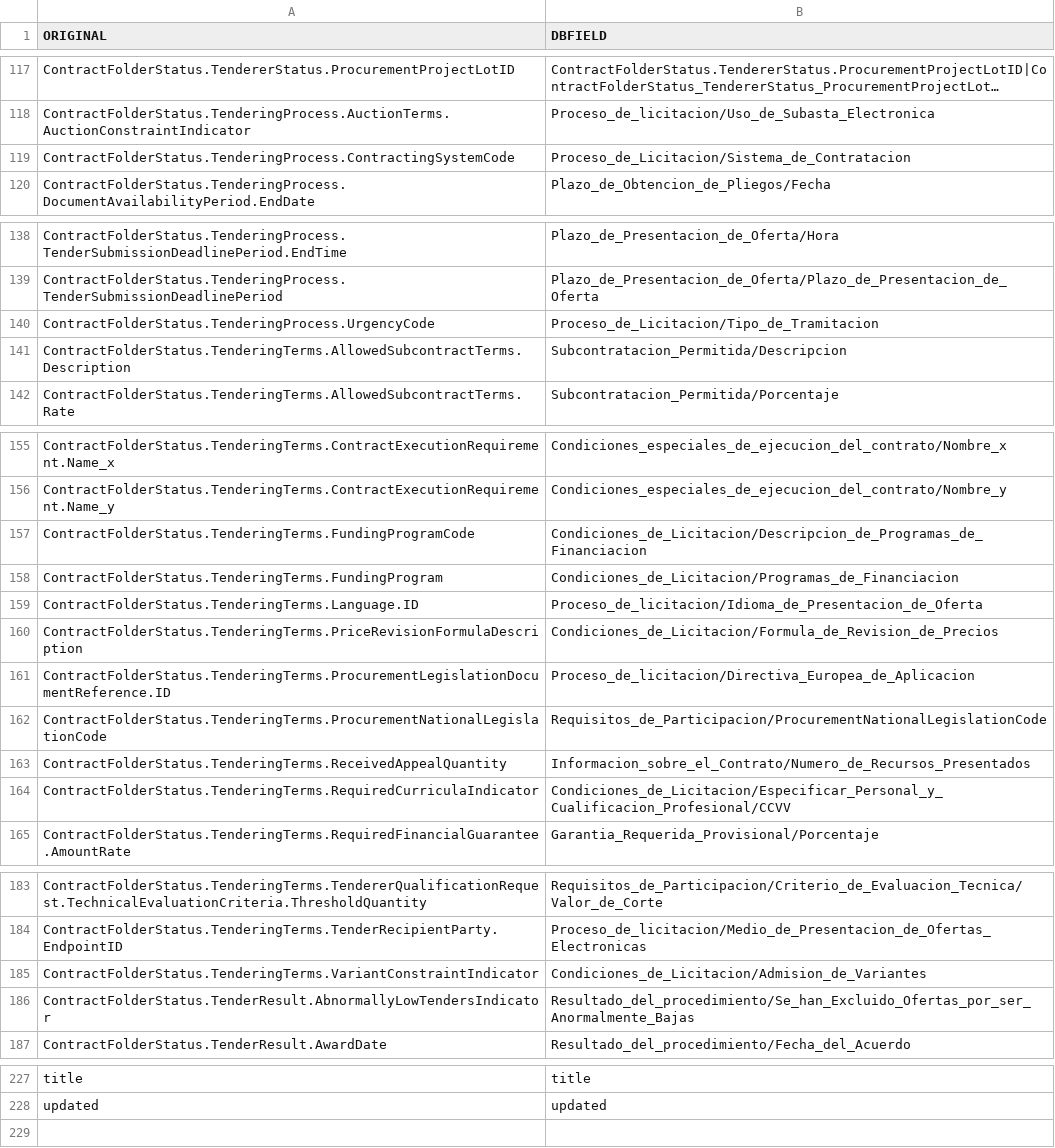
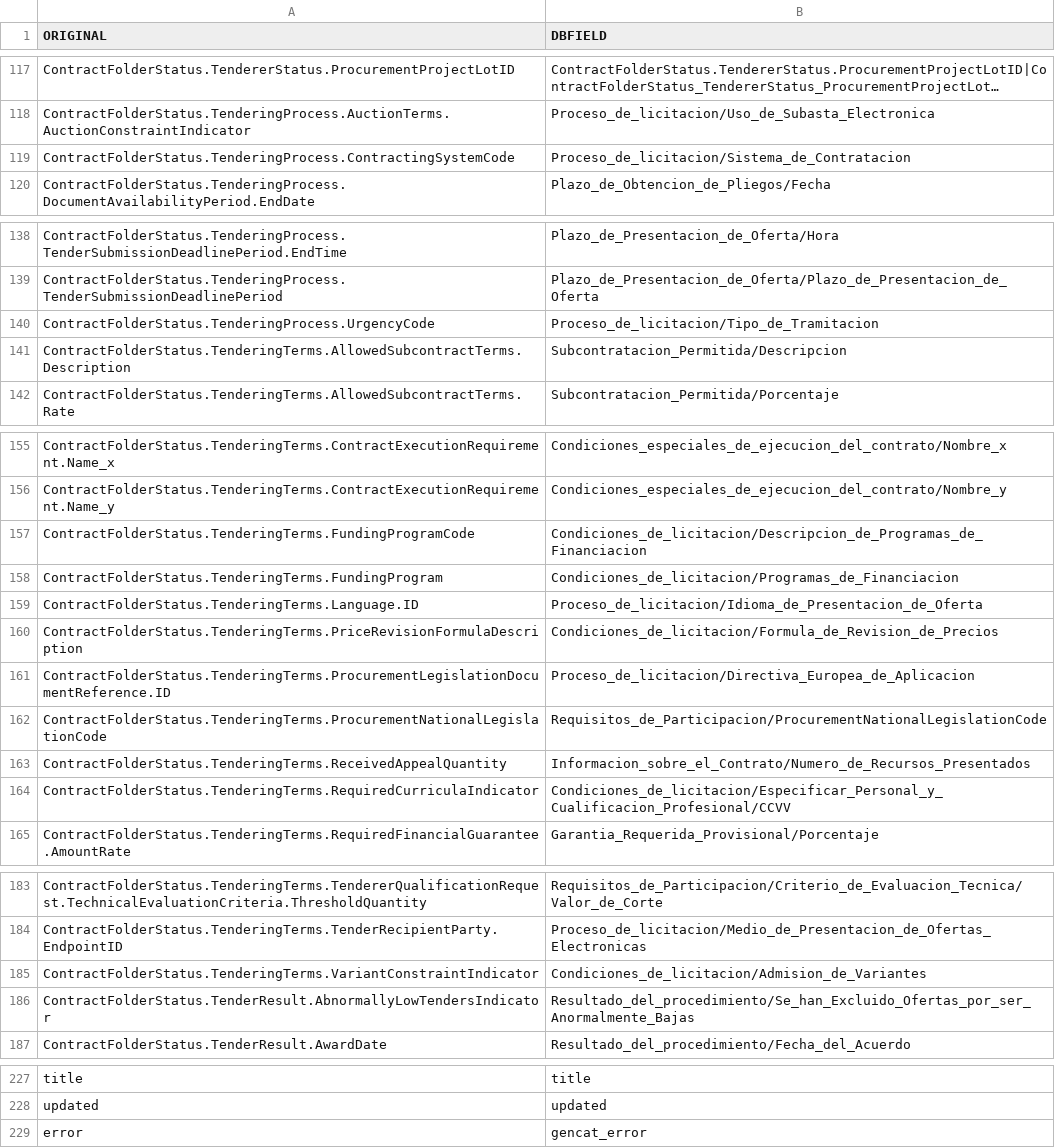
Before and after one commit to nextprocurement/datalake_etlscripts, a TSV file: data/OpenData_Map.tsv, drawn as a sheet; only a part is shown, gaps mark what is left out; long unchanged cells end in ….

```diff
--- a/data/OpenData_Map.tsv
+++ b/data/OpenData_Map.tsv
@@ -118,3 +118,3 @@
 "ContractFolderStatus.TenderingProcess.AuctionTerms.AuctionConstraintIndicator"	"Proceso_de_licitacion/Uso_de_Subasta_Electronica"
-"ContractFolderStatus.TenderingProcess.ContractingSystemCode"	"Proceso_de_Licitacion/Sistema_de_Contratacion"
+"ContractFolderStatus.TenderingProcess.ContractingSystemCode"	"Proceso_de_licitacion/Sistema_de_Contratacion"
 "ContractFolderStatus.TenderingProcess.DocumentAvailabilityPeriod.EndDate"	"Plazo_de_Obtencion_de_Pliegos/Fecha"
@@ -139,3 +139,3 @@
 "ContractFolderStatus.TenderingProcess.TenderSubmissionDeadlinePeriod"	"Plazo_de_Presentacion_de_Oferta/Plazo_de_Presentacion_de_Oferta"
-"ContractFolderStatus.TenderingProcess.UrgencyCode"	"Proceso_de_Licitacion/Tipo_de_Tramitacion"
+"ContractFolderStatus.TenderingProcess.UrgencyCode"	"Proceso_de_licitacion/Tipo_de_Tramitacion"
 "ContractFolderStatus.TenderingTerms.AllowedSubcontractTerms.Description"	"Subcontratacion_Permitida/Descripcion"
@@ -156,6 +156,6 @@
 "ContractFolderStatus.TenderingTerms.ContractExecutionRequirement.Name_y"	"Condiciones_especiales_de_ejecucion_del_contrato/Nombre_y"
-"ContractFolderStatus.TenderingTerms.FundingProgramCode"	"Condiciones_de_Licitacion/Descripcion_de_Programas_de_Financiacion"
-"ContractFolderStatus.TenderingTerms.FundingProgram"	"Condiciones_de_Licitacion/Programas_de_Financiacion"
+"ContractFolderStatus.TenderingTerms.FundingProgramCode"	"Condiciones_de_licitacion/Descripcion_de_Programas_de_Financiacion"
+"ContractFolderStatus.TenderingTerms.FundingProgram"	"Condiciones_de_licitacion/Programas_de_Financiacion"
 "ContractFolderStatus.TenderingTerms.Language.ID"	"Proceso_de_licitacion/Idioma_de_Presentacion_de_Oferta"
-"ContractFolderStatus.TenderingTerms.PriceRevisionFormulaDescription"	"Condiciones_de_Licitacion/Formula_de_Revision_de_Precios"
+"ContractFolderStatus.TenderingTerms.PriceRevisionFormulaDescription"	"Condiciones_de_licitacion/Formula_de_Revision_de_Precios"
 "ContractFolderStatus.TenderingTerms.ProcurementLegislationDocumentReference.ID"	"Proceso_de_licitacion/Directiva_Europea_de_Aplicacion"
@@ -163,3 +163,3 @@
 "ContractFolderStatus.TenderingTerms.ReceivedAppealQuantity"	"Informacion_sobre_el_Contrato/Numero_de_Recursos_Presentados"
-"ContractFolderStatus.TenderingTerms.RequiredCurriculaIndicator"	"Condiciones_de_Licitacion/Especificar_Personal_y_Cualificacion_Profesional/CCVV"
+"ContractFolderStatus.TenderingTerms.RequiredCurriculaIndicator"	"Condiciones_de_licitacion/Especificar_Personal_y_Cualificacion_Profesional/CCVV"
 "ContractFolderStatus.TenderingTerms.RequiredFinancialGuarantee.AmountRate"	"Garantia_Requerida_Provisional/Porcentaje"
@@ -184,3 +184,3 @@
 "ContractFolderStatus.TenderingTerms.TenderRecipientParty.EndpointID"	"Proceso_de_licitacion/Medio_de_Presentacion_de_Ofertas_Electronicas"
-"ContractFolderStatus.TenderingTerms.VariantConstraintIndicator"	"Condiciones_de_Licitacion/Admision_de_Variantes"
+"ContractFolderStatus.TenderingTerms.VariantConstraintIndicator"	"Condiciones_de_licitacion/Admision_de_Variantes"
 "ContractFolderStatus.TenderResult.AbnormallyLowTendersIndicator"	"Resultado_del_procedimiento/Se_han_Excluido_Ofertas_por_ser_Anormalmente_Bajas"
@@ -228 +228,2 @@
 "updated"	"updated"
+"error"	"gencat_error"
```
Also changed, not shown: 1 other file.
